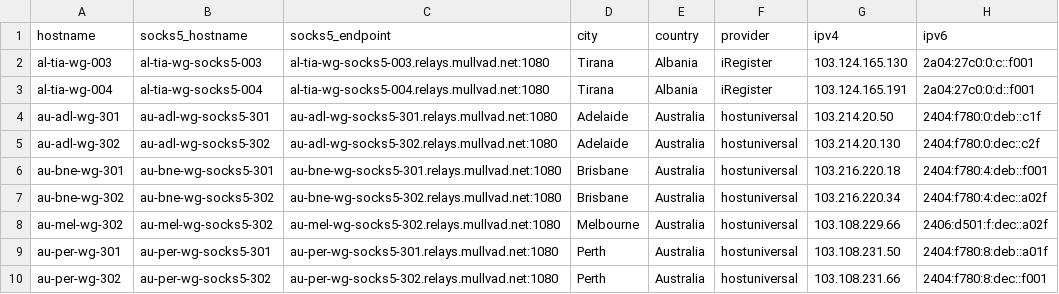
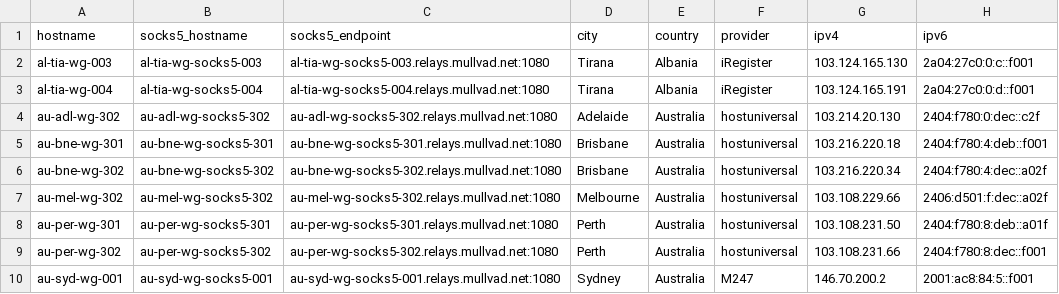
Before and after one commit to tommy-ca/mulvad-relay-list, a CSV file: relays.csv, drawn as a sheet; only a part is shown; the shorter side is filled out with more unchanged rows.

```diff
--- a/relays.csv
+++ b/relays.csv
@@ -3,3 +3,2 @@ al-tia-wg-003,al-tia-wg-socks5-003,al-tia-wg-socks5-003.relays.mullvad.net:1080,
 al-tia-wg-004,al-tia-wg-socks5-004,al-tia-wg-socks5-004.relays.mullvad.net:1080,Tirana,Albania,iRegister,103.124.165.191,2a04:27c0:0:d::f001
-au-adl-wg-301,au-adl-wg-socks5-301,au-adl-wg-socks5-301.relays.mullvad.net:1080,Adelaide,Australia,hostuniversal,103.214.20.50,2404:f780:0:deb::c1f
 au-adl-wg-302,au-adl-wg-socks5-302,au-adl-wg-socks5-302.relays.mullvad.net:1080,Adelaide,Australia,hostuniversal,103.214.20.130,2404:f780:0:dec::c2f
```
Also changed, not shown: 4 other files.
